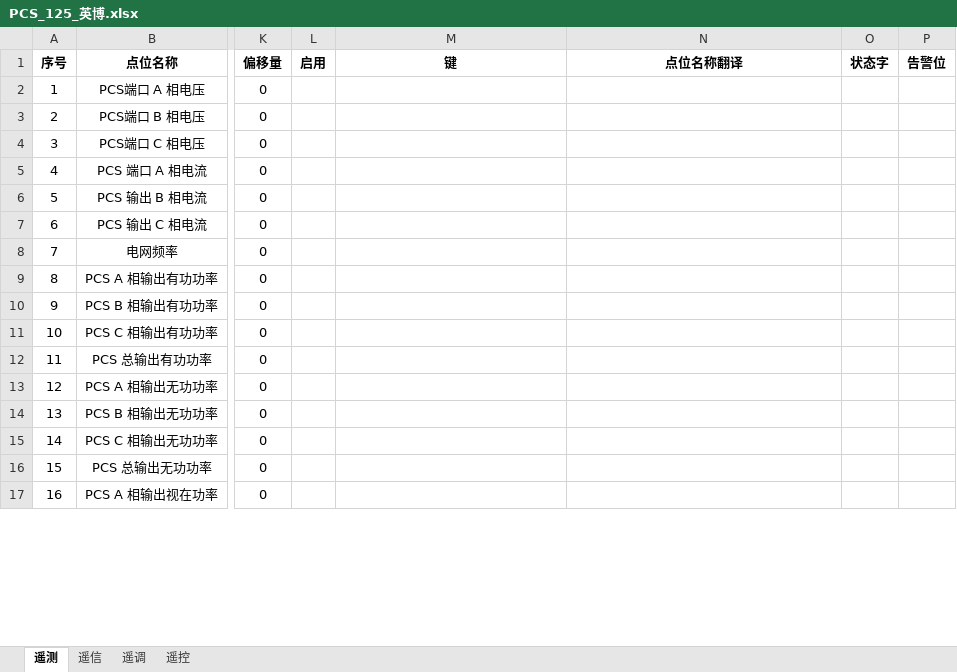
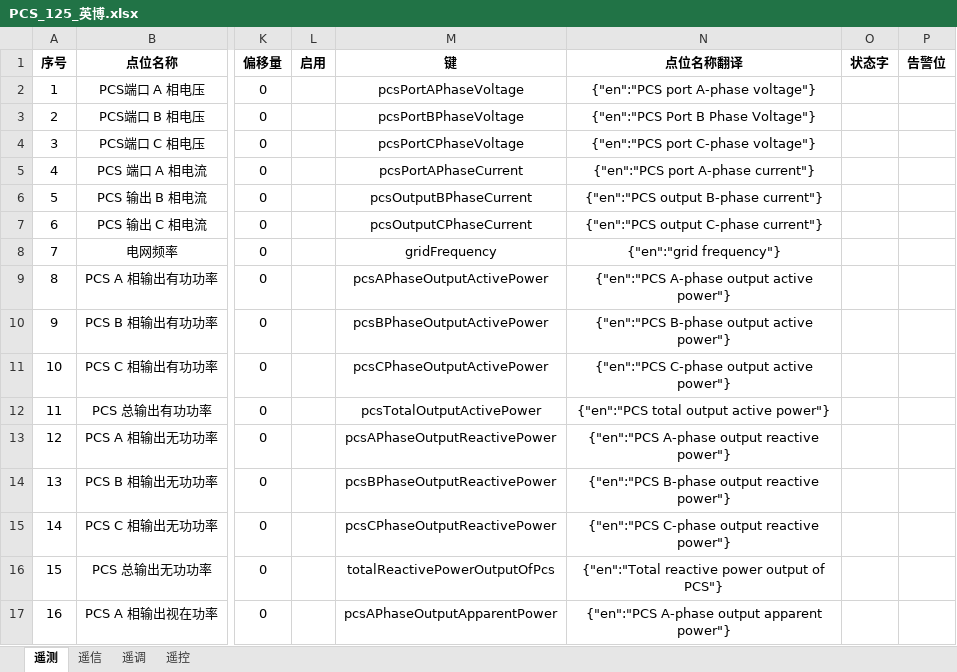
Before and after one commit to mikasa112/collector, an Excel workbook: config/PCS_125_英博.xlsx, sheet 遥测, drawn as a sheet; only a part is shown, gaps mark what is left out; values as stored, in another font and other column widths than the file's, no borders; the diff covers the shown part only; the diff names each change by its address in the sheet, - before the commit and + after, or states it on an @@ line.

```diff
--- a/config/PCS_125_英博.xlsx (sheet 遥测)
+++ b/config/PCS_125_英博.xlsx (sheet 遥测)
-M2 (键): (empty)
+M2 (键): pcsPortAPhaseVoltage
-N2 (点位名称翻译): (empty)
+N2 (点位名称翻译): {"en":"PCS port A-phase voltage"}
-M3 (键): (empty)
+M3 (键): pcsPortBPhaseVoltage
-N3 (点位名称翻译): (empty)
+N3 (点位名称翻译): {"en":"PCS Port B Phase Voltage"}
-M4 (键): (empty)
+M4 (键): pcsPortCPhaseVoltage
-N4 (点位名称翻译): (empty)
+N4 (点位名称翻译): {"en":"PCS port C-phase voltage"}
-M5 (键): (empty)
+M5 (键): pcsPortAPhaseCurrent
-N5 (点位名称翻译): (empty)
+N5 (点位名称翻译): {"en":"PCS port A-phase current"}
-M6 (键): (empty)
+M6 (键): pcsOutputBPhaseCurrent
-N6 (点位名称翻译): (empty)
+N6 (点位名称翻译): {"en":"PCS output B-phase current"}
-M7 (键): (empty)
+M7 (键): pcsOutputCPhaseCurrent
-N7 (点位名称翻译): (empty)
+N7 (点位名称翻译): {"en":"PCS output C-phase current"}
-M8 (键): (empty)
+M8 (键): gridFrequency
-N8 (点位名称翻译): (empty)
+N8 (点位名称翻译): {"en":"grid frequency"}
-M9 (键): (empty)
+M9 (键): pcsAPhaseOutputActivePower
-N9 (点位名称翻译): (empty)
+N9 (点位名称翻译): {"en":"PCS A-phase output active power"}
-M10 (键): (empty)
+M10 (键): pcsBPhaseOutputActivePower
-N10 (点位名称翻译): (empty)
+N10 (点位名称翻译): {"en":"PCS B-phase output active power"}
-M11 (键): (empty)
+M11 (键): pcsCPhaseOutputActivePower
-N11 (点位名称翻译): (empty)
+N11 (点位名称翻译): {"en":"PCS C-phase output active power"}
-M12 (键): (empty)
+M12 (键): pcsTotalOutputActivePower
-N12 (点位名称翻译): (empty)
+N12 (点位名称翻译): {"en":"PCS total output active power"}
-M13 (键): (empty)
+M13 (键): pcsAPhaseOutputReactivePower
-N13 (点位名称翻译): (empty)
+N13 (点位名称翻译): {"en":"PCS A-phase output reactive power"}
-M14 (键): (empty)
+M14 (键): pcsBPhaseOutputReactivePower
-N14 (点位名称翻译): (empty)
+N14 (点位名称翻译): {"en":"PCS B-phase output reactive power"}
-M15 (键): (empty)
+M15 (键): pcsCPhaseOutputReactivePower
-N15 (点位名称翻译): (empty)
+N15 (点位名称翻译): {"en":"PCS C-phase output reactive power"}
-M16 (键): (empty)
+M16 (键): totalReactivePowerOutputOfPcs
-N16 (点位名称翻译): (empty)
+N16 (点位名称翻译): {"en":"Total reactive power output of PCS"}
-M17 (键): (empty)
+M17 (键): pcsAPhaseOutputApparentPower
-N17 (点位名称翻译): (empty)
+N17 (点位名称翻译): {"en":"PCS A-phase output apparent power"}
```
Also changed, not shown: 324 edited cells elsewhere in this sheet, sheet 遥控, sheet 遥信, sheet 遥调, config/配置_v2.0.xlsx, 18 other files.
